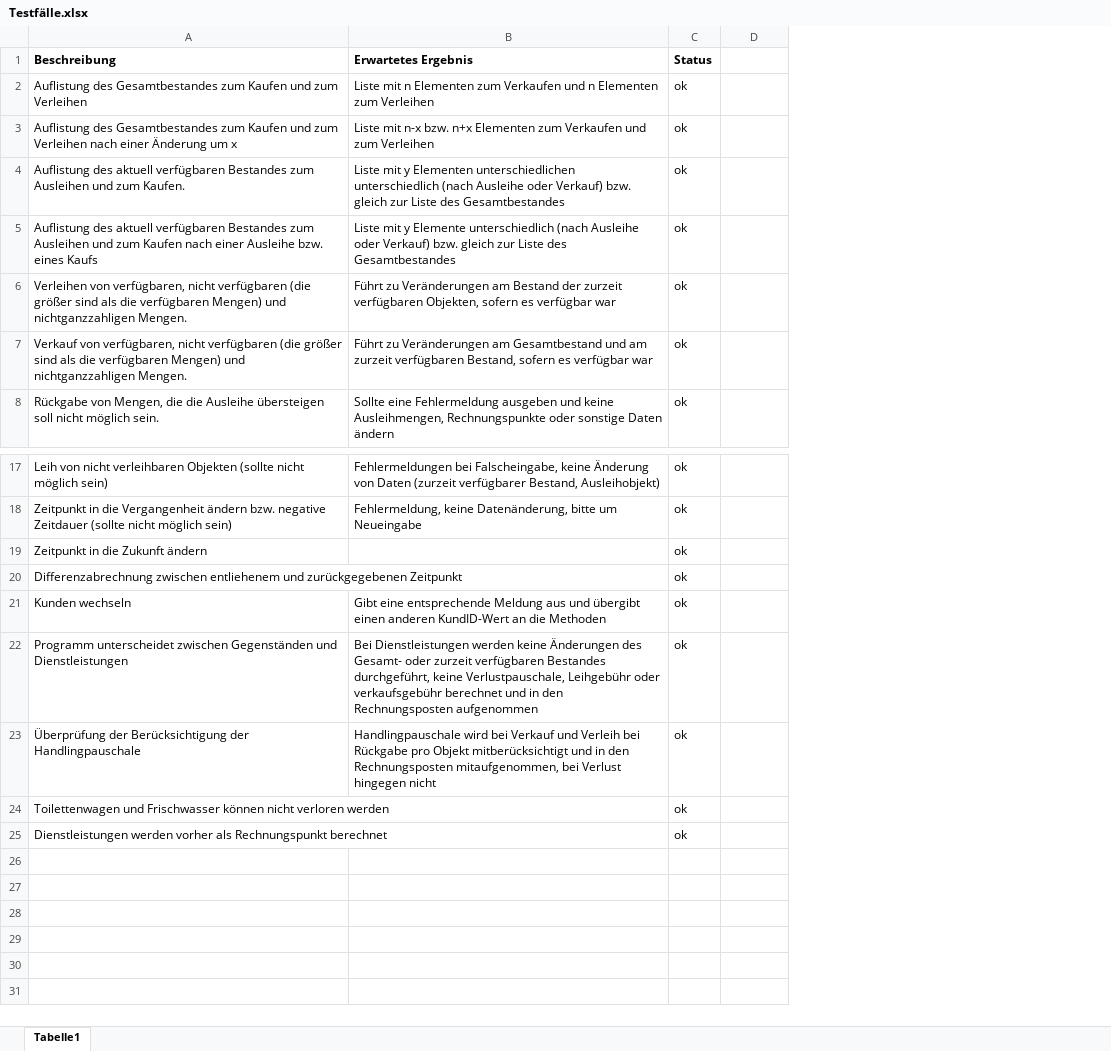
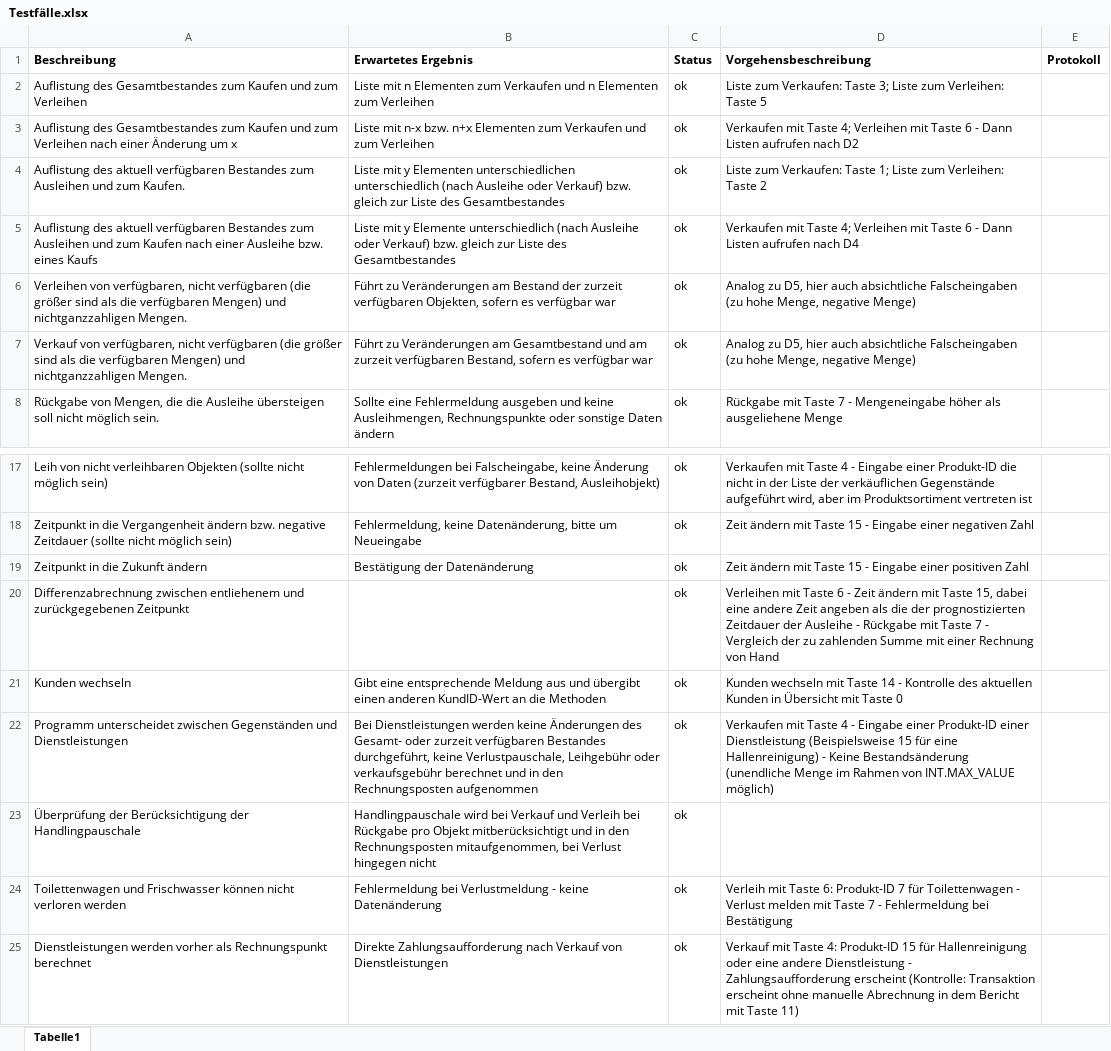
Before and after one commit to CrystalGamma/hamelner-party-broker, an Excel workbook: Testfälle.xlsx, sheet Tabelle1, drawn as a sheet; only a part is shown, gaps mark what is left out; values as stored, in another font and other column widths than the file's, no borders; conditional formats not drawn; addresses are those after the commit; the diff names each change by its address in the sheet, - before the commit and + after, or states it on an @@ line.

Commit message:
Testfälle um Beschreibung des Vorgehens erweitert

```diff
--- a/Testfälle.xlsx (sheet Tabelle1)
+++ b/Testfälle.xlsx (sheet Tabelle1)
+column D (Vorgehensbeschreibung), rows 2-8: Liste zum Verkaufen: Taste 3; Liste zum Verleihen: Taste 5 | Verkaufen mit Taste 4; Verleihen mit Taste 6 - Dann Listen aufrufen nach D2 | Liste zum Verkaufen: Taste 1; Liste zum Verleihen: Taste 2 | Verkaufen mit Taste 4; Verleihen mit Taste 6 - Dann Listen aufrufen nach D4 | Analog zu D5, hier auch absichtliche Falscheingaben (zu hohe Menge, negative Menge) | Analog zu D5, hier auch absichtliche Falscheingaben (zu hohe Menge, negative Menge) | Rückgabe mit Taste 7 - Mengeneingabe höher als ausgeliehene Menge; rows 17-25: Verkaufen mit Taste 4 - Eingabe einer Produkt-ID die nicht in der Liste der verkäuflichen Gegenstände aufgeführt wird, aber im Produktsortiment vertreten ist | Zeit ändern mit Taste 15 - Eingabe einer negativen Zahl | Zeit ändern mit Taste 15 - Eingabe einer positiven Zahl | Verleihen mit Taste 6 - Zeit ändern mit Taste 15, dabei eine andere Zeit angeben als die der prognostizierten Zeitdauer der Ausleihe - Rückgabe mit Taste 7 - Vergleich der zu zahlenden Summe mit einer Rechnung von Hand | Kunden wechseln mit Taste 14 - Kontrolle des aktuellen Kunden in Übersicht mit Taste 0 | Verkaufen mit Taste 4 - Eingabe einer Produkt-ID einer Dienstleistung (Beispielsweise 15 für eine Hallenreinigung) - Keine Bestandsänderung (unendliche Menge im Rahmen von INT.MAX_VALUE möglich) |  | Verleih mit Taste 6: Produkt-ID 7 für Toilettenwagen - Verlust melden mit Taste 7 - Fehlermeldung bei Bestätigung | Verkauf mit Taste 4: Produkt-ID 15 für Hallenreinigung oder eine andere Dienstleistung - Zahlungsaufforderung erscheint (Kontrolle: Transaktion erscheint ohne manuelle Abrechnung in dem Bericht mit Taste 11)
-E1: (empty)
+E1: Protokoll
-B19 (Erwartetes Ergebnis): (empty)
+B19 (Erwartetes Ergebnis): Bestätigung der Datenänderung
-B24 (Erwartetes Ergebnis): (empty)
+B24 (Erwartetes Ergebnis): Fehlermeldung bei Verlustmeldung - keine Datenänderung
-B25 (Erwartetes Ergebnis): (empty)
+B25 (Erwartetes Ergebnis): Direkte Zahlungsaufforderung nach Verkauf von Dienstleistungen
```
